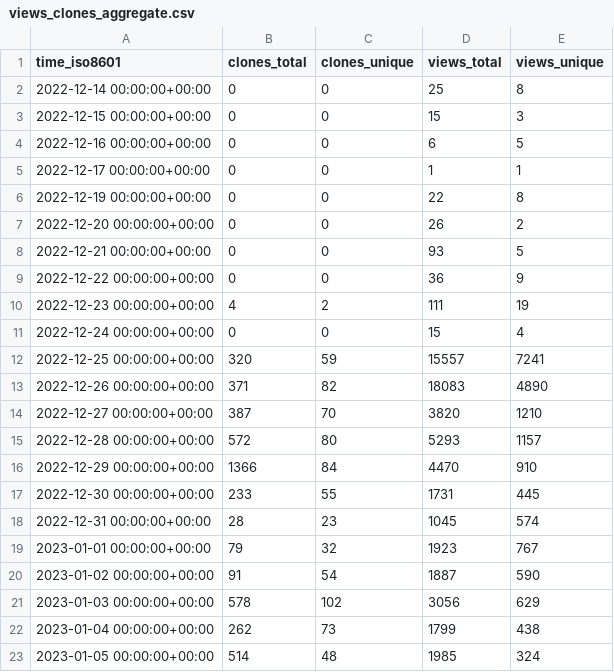
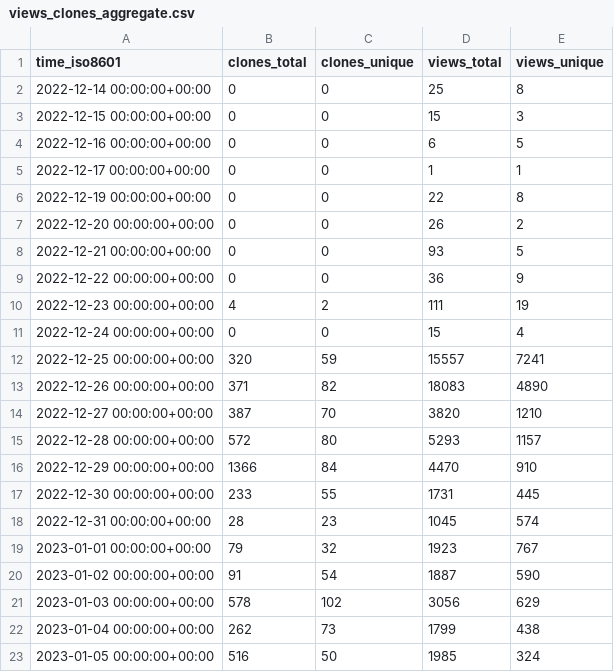
Before and after one commit to vikadata/StatusCheck, a CSV file: apitable/apitable/ghrs-data/views_clones_aggregate.csv, drawn as a sheet.

```diff
--- a/apitable/apitable/ghrs-data/views_clones_aggregate.csv
+++ b/apitable/apitable/ghrs-data/views_clones_aggregate.csv
@@ -22,2 +22,2 @@ time_iso8601,clones_total,clones_unique,views_total,views_unique
 2023-01-04 00:00:00+00:00,262,73,1799,438
-2023-01-05 00:00:00+00:00,514,48,1985,324
+2023-01-05 00:00:00+00:00,516,50,1985,324
```
Also changed, not shown: 1 other file.
